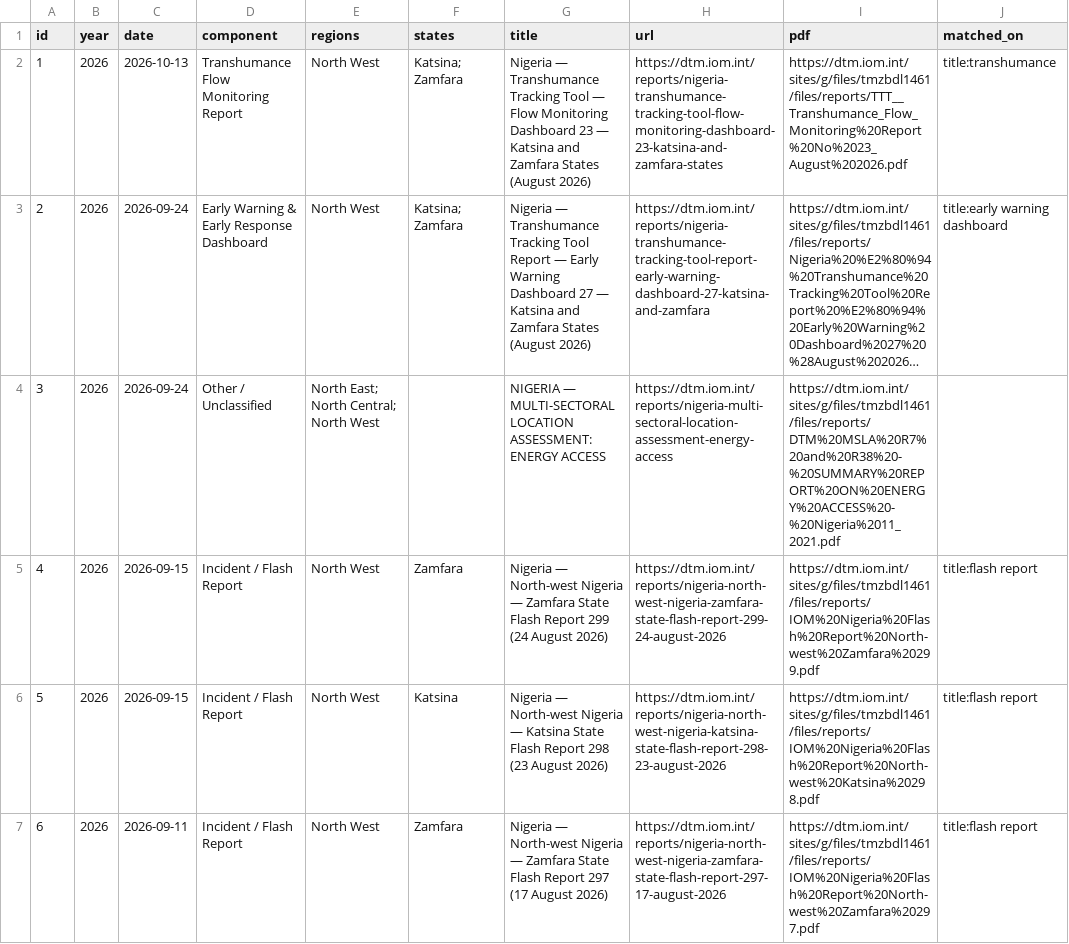
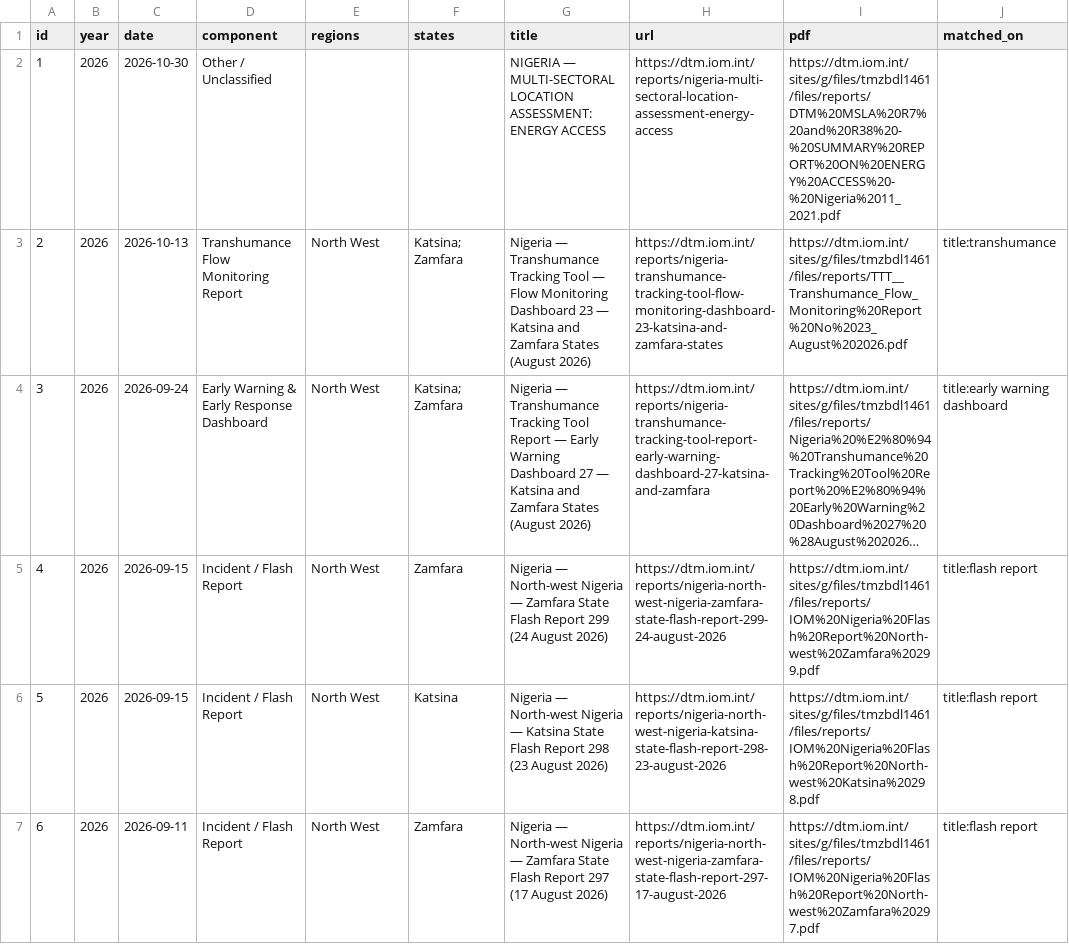
Before and after one commit to Pelumi-2025/dtm-nigeria-tracker, a CSV file: data/reports.csv, drawn as a sheet; only a part is shown; long unchanged cells end in …; removed rows and columns are numbered as before the commit, all else as after; the diff names each change by its address in the sheet, - before the commit and + after, or states it on an @@ line.

```diff
--- a/data/reports.csv
+++ b/data/reports.csv
+row 2: 1 | 2026 | 2026-10-30 | Other / Unclassified |  |  | NIGERIA — MULTI-SECTORAL LOCATION ASSESSMENT: ENERGY ACCESS | https://dtm.iom.int/reports/nigeria-multi-sectoral-location-assessment-energy-access | https://dtm.iom.int/sites/g/files/tmzbdl1461/files/reports/DTM%20MSLA%20R7%20and%20R38%20-%20SUMMARY%20REPORT%20ON%20ENERGY%20ACCESS%20-%20Nigeria%2011_2021.pdf
@@ column A (id) renumbered between rows 3 and 4 @@
-row 4: 3 | 2026 | 2026-09-24 | Other / Unclassified | North East; North Central; North West |  | NIGERIA — MULTI-SECTORAL LOCATION ASSESSMENT: ENERGY ACCESS | https://dtm.iom.int/reports/nigeria-multi-sectoral-location-assessment-energy-access | https://dtm.iom.int/sites/g/files/tmzbdl1461/files/reports/DTM%20MSLA%20R7%20and%20R38%20-%20SUMMARY%20REPORT%20ON%20ENERGY%20ACCESS%20-%20Nigeria%2011_2021.pdf
```
Also changed, not shown: 3 other files.
